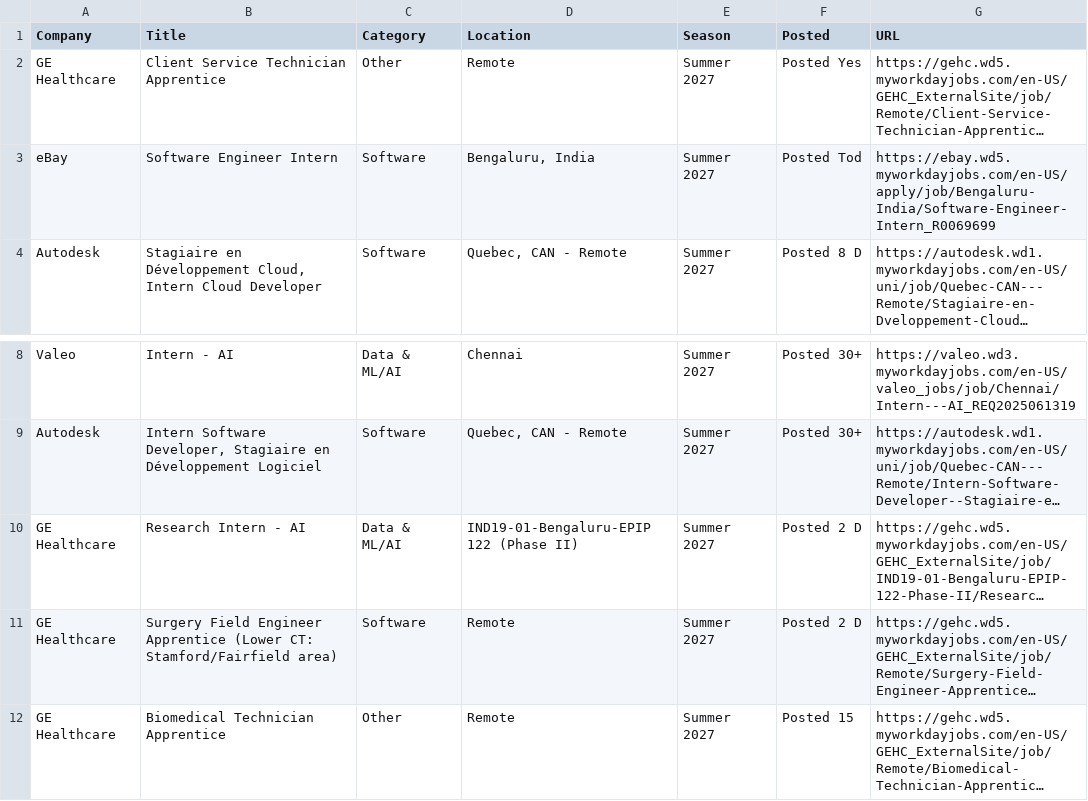
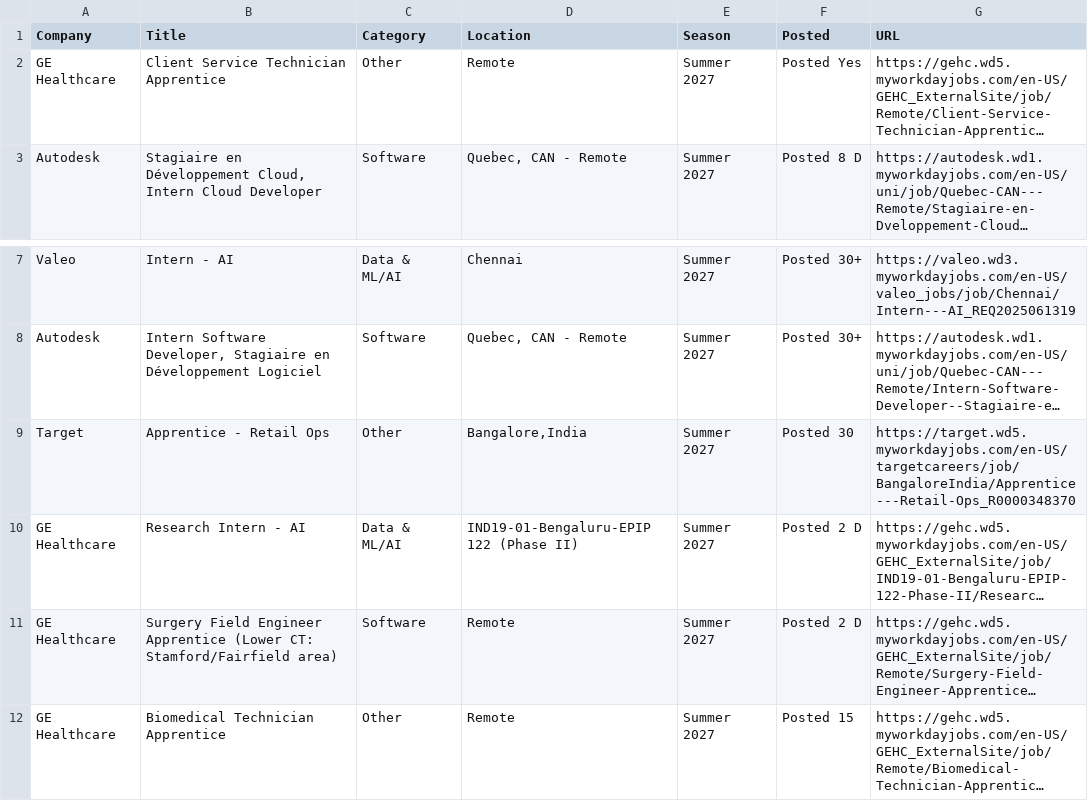
Before and after one commit to 10vulture1005/interns-work, a CSV file: data/internships.csv, drawn as a sheet; only a part is shown, gaps mark what is left out; long unchanged cells end in …; removed rows and columns are numbered as before the commit, all else as after; the diff names each change by its address in the sheet, - before the commit and + after, or states it on an @@ line.

```diff
--- a/data/internships.csv
+++ b/data/internships.csv
-row 3: eBay | Software Engineer Intern | Software | Bengaluru, India | Summer 2027 | Posted Tod | https://ebay.wd5.myworkdayjobs.com/en-US/apply/job/Bengaluru-India/Software-Engineer-Intern_R0069699
+row 9: Target | Apprentice - Retail Ops | Other | Bangalore,India | Summer 2027 | Posted 30 | https://target.wd5.myworkdayjobs.com/en-US/targetcareers/job/BangaloreIndia/Apprentice---Retail-Ops_R0000348370
```
Also changed, not shown: 9 other files.
